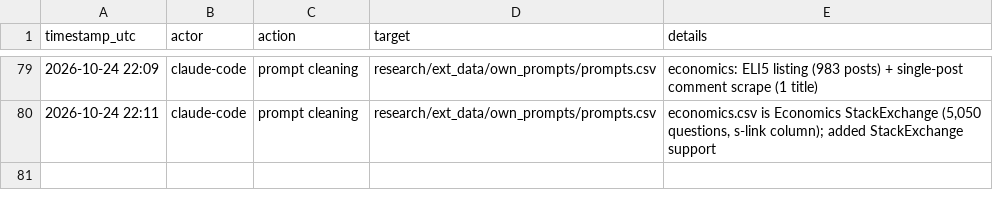
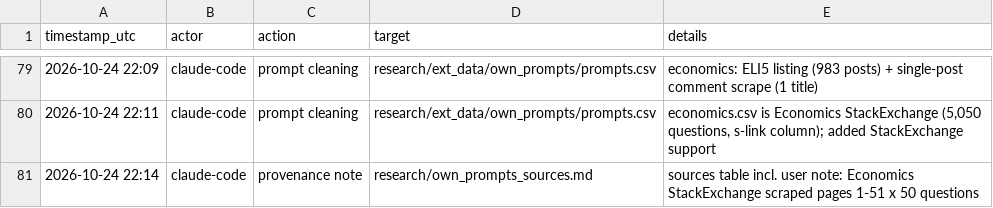
Before and after one commit to md-muqtadir-fuad/name-that-llm, a CSV file: paper/activity_log.csv, drawn as a sheet; only a part is shown, gaps mark what is left out; the diff names each change by its address in the sheet, - before the commit and + after, or states it on an @@ line.

Commit message:
Own prompt set: provenance note (sources, counts, licensing)

```diff
--- a/paper/activity_log.csv
+++ b/paper/activity_log.csv
+row 81: 2026-10-24 22:14 | claude-code | provenance note | research/own_prompts_sources.md | sources table incl. user note: Economics StackExchange scraped pages 1-51 x 50 questions
```
Also changed, not shown: 1 other file.
